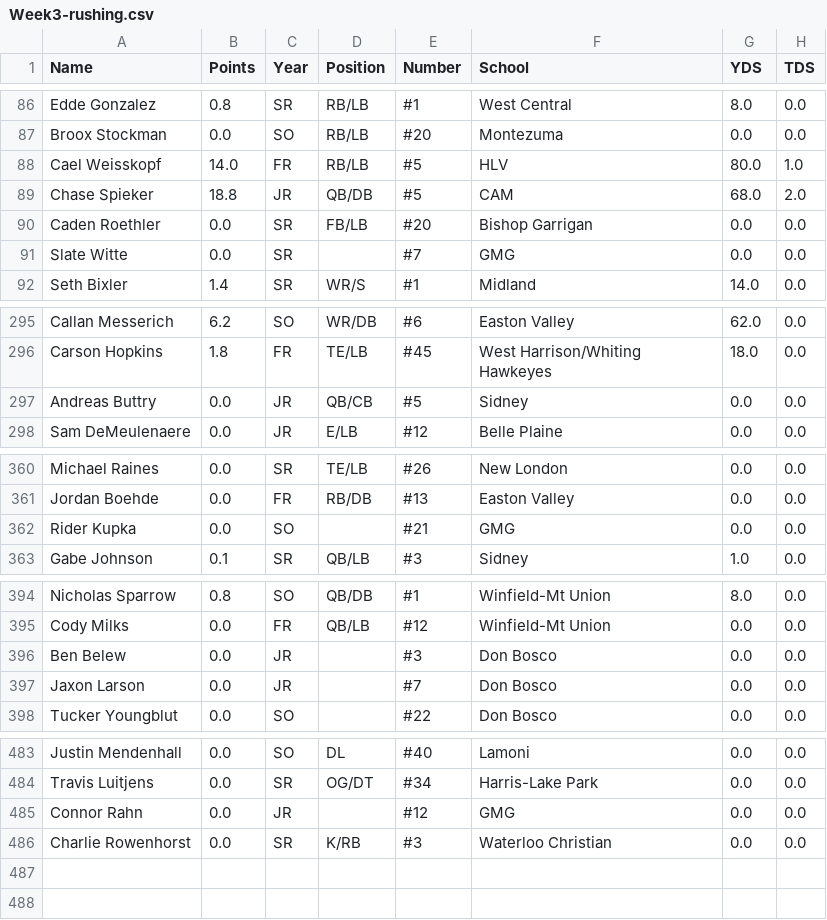
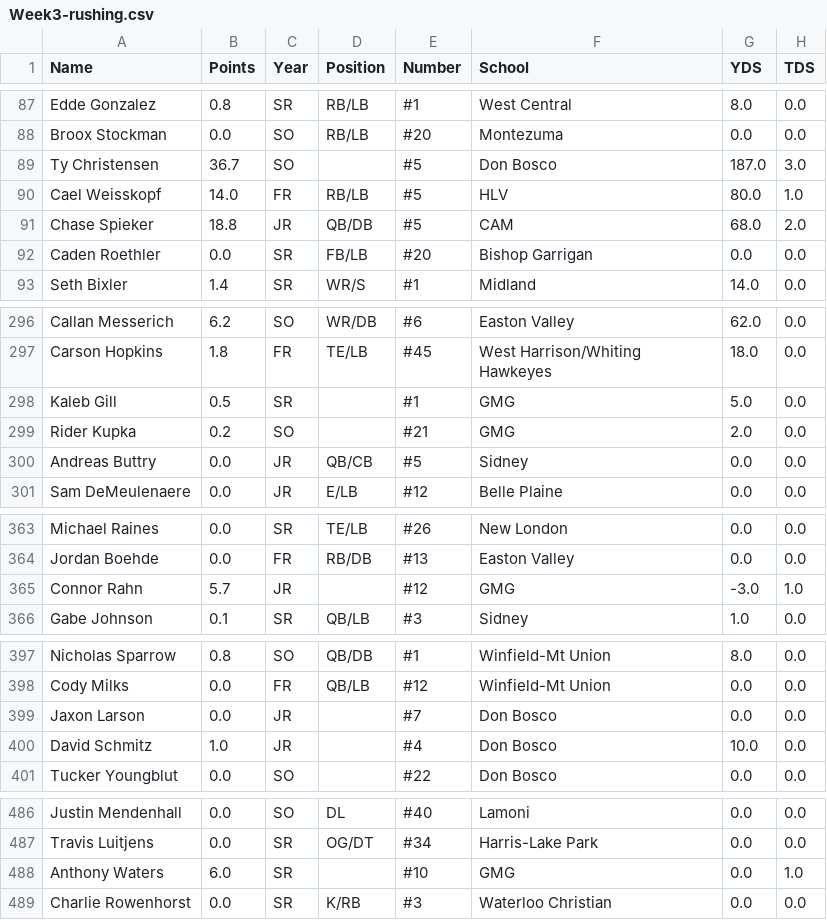
Before and after one commit to Fwiy27/8Man, a CSV file: data/Week3-rushing.csv, drawn as a sheet; only a part is shown, gaps mark what is left out; the diff covers the shown part only.

Commit message:
Updated data

```diff
--- a/data/Week3-rushing.csv
+++ b/data/Week3-rushing.csv
@@ -87,2 +88,3 @@ Edde Gonzalez,0.8,SR,RB/LB,#1,West Central,8.0,0.0
 Broox Stockman,0.0,SO,RB/LB,#20,Montezuma,0.0,0.0
+Ty Christensen,36.7,SO,,#5,Don Bosco,187.0,3.0
 Cael Weisskopf,14.0,FR,RB/LB,#5,HLV,80.0,1.0
@@ -90,3 +92,2 @@ Chase Spieker,18.8,JR,QB/DB,#5,CAM,68.0,2.0
 Caden Roethler,0.0,SR,FB/LB,#20,Bishop Garrigan,0.0,0.0
-Slate Witte,0.0,SR,,#7,GMG,0.0,0.0
 Seth Bixler,1.4,SR,WR/S,#1,Midland,14.0,0.0
@@ -296,2 +297,4 @@ Callan Messerich,6.2,SO,WR/DB,#6,Easton Valley,62.0,0.0
 Carson Hopkins,1.8,FR,TE/LB,#45,West Harrison/Whiting Hawkeyes,18.0,0.0
+Kaleb Gill,0.5,SR,,#1,GMG,5.0,0.0
+Rider Kupka,0.2,SO,,#21,GMG,2.0,0.0
 Andreas Buttry,0.0,JR,QB/CB,#5,Sidney,0.0,0.0
@@ -361,3 +364,3 @@ Michael Raines,0.0,SR,TE/LB,#26,New London,0.0,0.0
 Jordan Boehde,0.0,FR,RB/DB,#13,Easton Valley,0.0,0.0
-Rider Kupka,0.0,SO,,#21,GMG,0.0,0.0
+Connor Rahn,5.7,JR,,#12,GMG,-3.0,1.0
 Gabe Johnson,0.1,SR,QB/LB,#3,Sidney,1.0,0.0
@@ -395,4 +398,4 @@ Nicholas Sparrow,0.8,SO,QB/DB,#1,Winfield-Mt Union,8.0,0.0
 Cody Milks,0.0,FR,QB/LB,#12,Winfield-Mt Union,0.0,0.0
-Ben Belew,0.0,JR,,#3,Don Bosco,0.0,0.0
 Jaxon Larson,0.0,JR,,#7,Don Bosco,0.0,0.0
+David Schmitz,1.0,JR,,#4,Don Bosco,10.0,0.0
 Tucker Youngblut,0.0,SO,,#22,Don Bosco,0.0,0.0
@@ -484,3 +487,3 @@ Justin Mendenhall,0.0,SO,DL,#40,Lamoni,0.0,0.0
 Travis Luitjens,0.0,SR,OG/DT,#34,Harris-Lake Park,0.0,0.0
-Connor Rahn,0.0,JR,,#12,GMG,0.0,0.0
+Anthony Waters,6.0,SR,,#10,GMG,0.0,1.0
 Charlie Rowenhorst,0.0,SR,K/RB,#3,Waterloo Christian,0.0,0.0
```
Also changed, not shown: 6 added rows and 5 removed rows elsewhere in this file, data/Week3-passing-all.csv, data/Week3-points-ps.csv, 6 other files.
